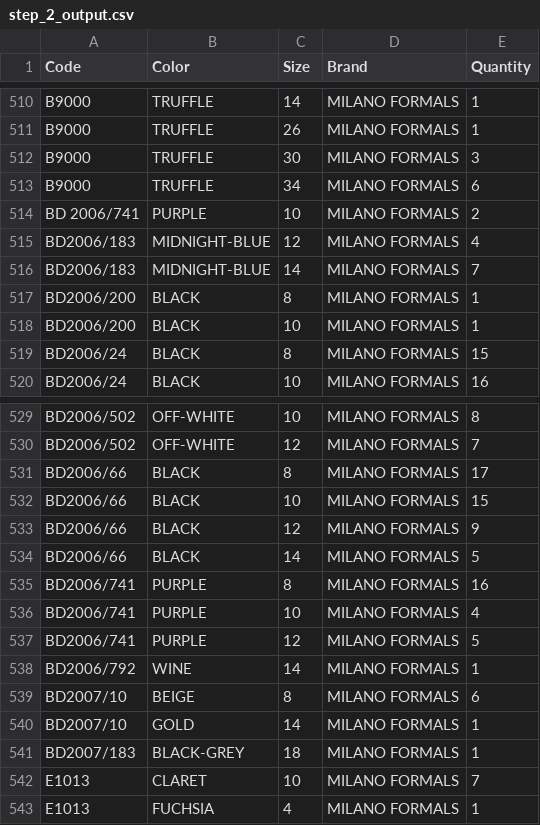
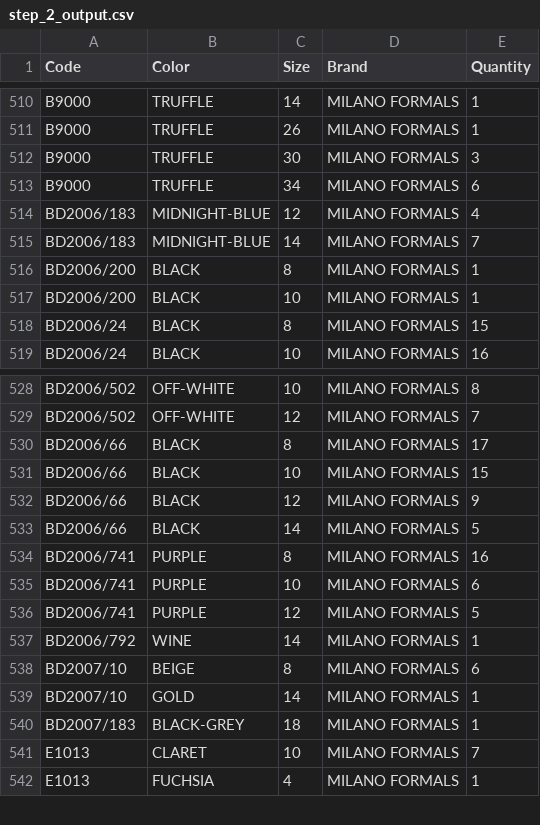
Before and after one commit to tarun080698/Ecomm-data, a CSV file: data/main/step_2_output.csv, drawn as a sheet; only a part is shown, gaps mark what is left out.

```diff
--- a/data/main/step_2_output.csv
+++ b/data/main/step_2_output.csv
@@ -513,3 +513,2 @@ B9000,TRUFFLE,30,MILANO FORMALS,3
 B9000,TRUFFLE,34,MILANO FORMALS,6
-BD 2006/741,PURPLE,10,MILANO FORMALS,2
 BD2006/183,MIDNIGHT-BLUE,12,MILANO FORMALS,4
@@ -535,3 +534,3 @@ BD2006/66,BLACK,14,MILANO FORMALS,5
 BD2006/741,PURPLE,8,MILANO FORMALS,16
-BD2006/741,PURPLE,10,MILANO FORMALS,4
+BD2006/741,PURPLE,10,MILANO FORMALS,6
 BD2006/741,PURPLE,12,MILANO FORMALS,5
```
Also changed, not shown: data/main/filtered_data.csv, data/product_data/shopify_urls.csv, 8 other files.
